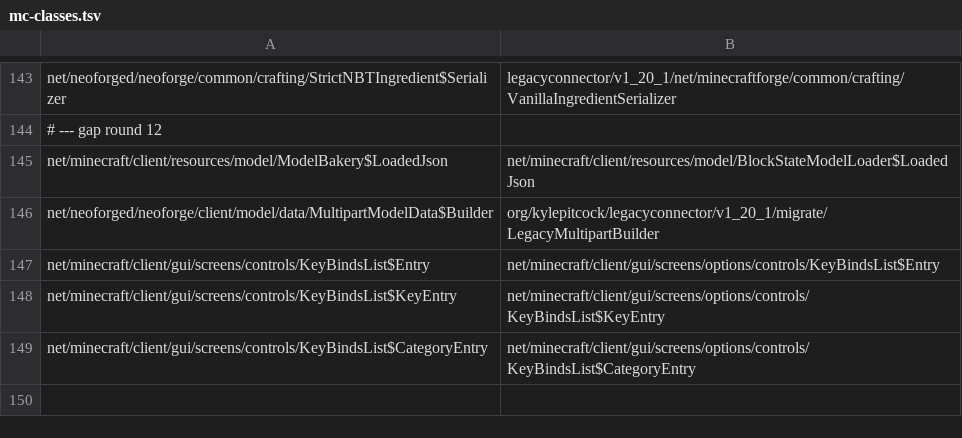
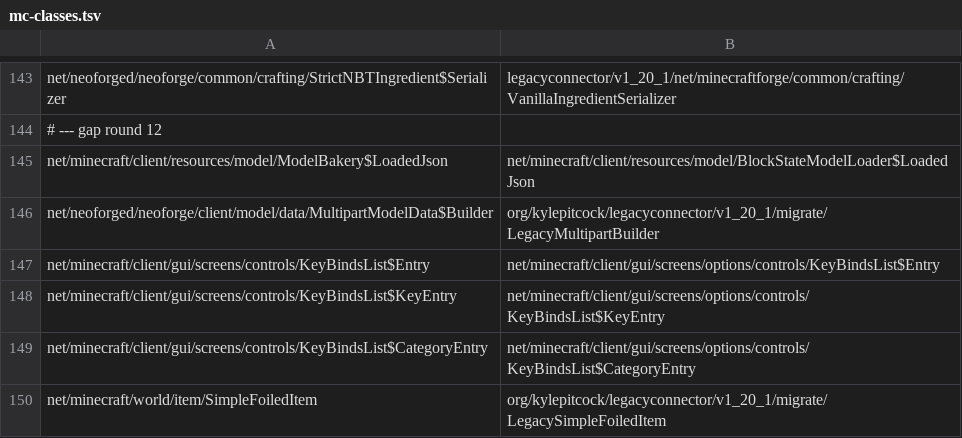
Before and after one commit to kylepitcock/Legacy-Connector, a TSV file: loader/src/main/resources/legacyconnector/forward/1.20.1/mc-classes.tsv, drawn as a sheet; only a part is shown, gaps mark what is left out; the diff names each change by its address in the sheet, - before the commit and + after, or states it on an @@ line.

```diff
--- a/loader/src/main/resources/legacyconnector/forward/1.20.1/mc-classes.tsv
+++ b/loader/src/main/resources/legacyconnector/forward/1.20.1/mc-classes.tsv
+row 150: net/minecraft/world/item/SimpleFoiledItem | org/kylepitcock/legacyconnector/v1_20_1/migrate/LegacySimpleFoiledItem
```
Also changed, not shown: 12 other files.
